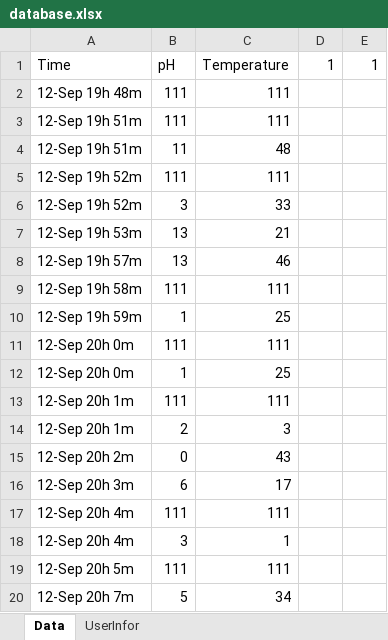
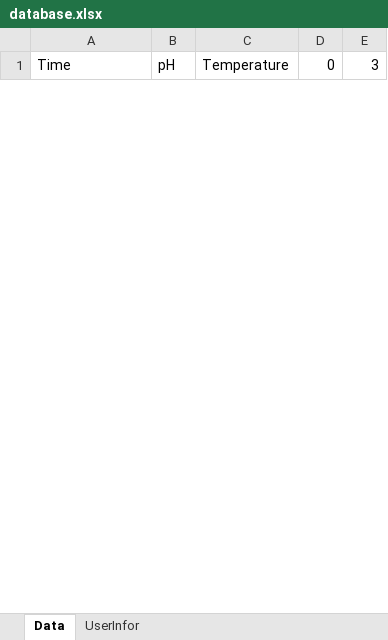
Before and after one commit to HuuThanhHung/git_server_ESP, an Excel workbook: database.xlsx, sheet Data, drawn as a sheet; only a part is shown; values as stored, in another font and other column widths than the file's, no borders; removed rows and columns are numbered as before the commit, all else as after; the diff covers the shown part only; the diff names each change by its address in the sheet, - before the commit and + after, or states it on an @@ line.

```diff
--- a/database.xlsx (sheet Data)
+++ b/database.xlsx (sheet Data)
-D1: 1
+D1: 0
-E1: 1
+E1: 3
-row 2: 12-Sep 19h 48m | 111 | 111
-row 3: 12-Sep 19h 51m | 111 | 111
-row 4: 12-Sep 19h 51m | 11 | 48
-row 5: 12-Sep 19h 52m | 111 | 111
-row 6: 12-Sep 19h 52m | 3 | 33
-row 7: 12-Sep 19h 53m | 13 | 21
-row 8: 12-Sep 19h 57m | 13 | 46
-row 9: 12-Sep 19h 58m | 111 | 111
-row 10: 12-Sep 19h 59m | 1 | 25
-row 11: 12-Sep 20h 0m | 111 | 111
-row 12: 12-Sep 20h 0m | 1 | 25
-row 13: 12-Sep 20h 1m | 111 | 111
-row 14: 12-Sep 20h 1m | 2 | 3
-row 15: 12-Sep 20h 2m | 0 | 43
-row 16: 12-Sep 20h 3m | 6 | 17
-row 17: 12-Sep 20h 4m | 111 | 111
-row 18: 12-Sep 20h 4m | 3 | 1
-row 19: 12-Sep 20h 5m | 111 | 111
-row 20: 12-Sep 20h 7m | 5 | 34
```
Also changed, not shown: 7 added rows and 37 removed rows elsewhere in this sheet, 3 other files.
